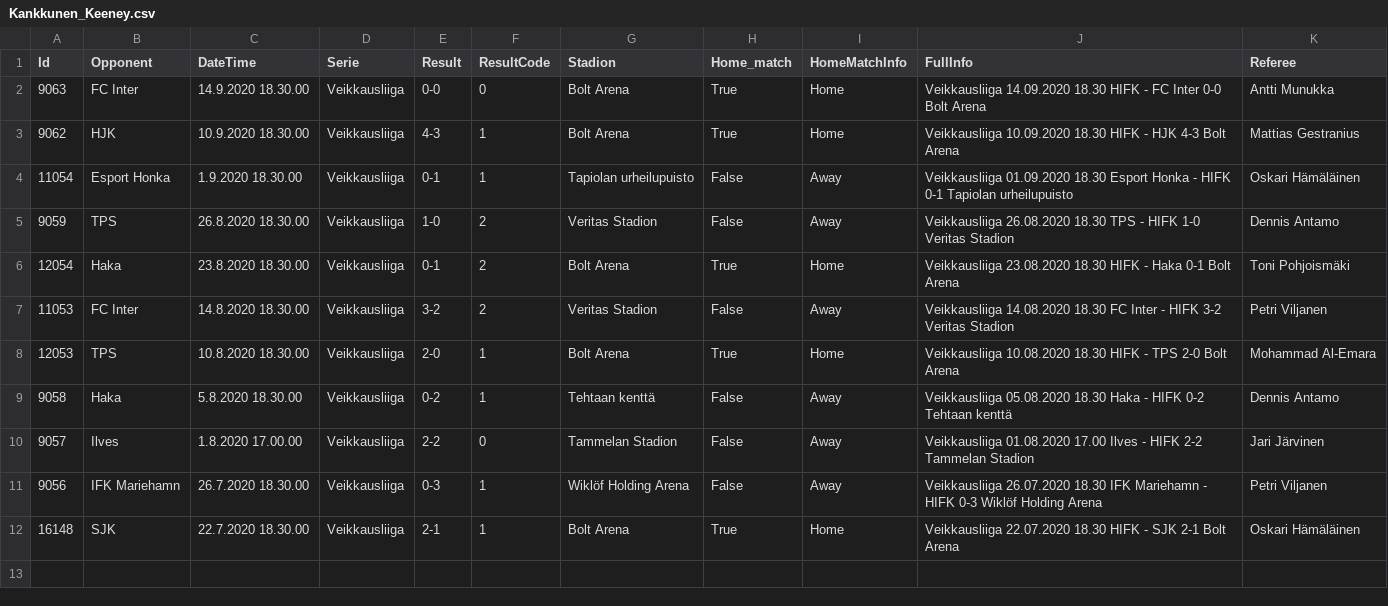
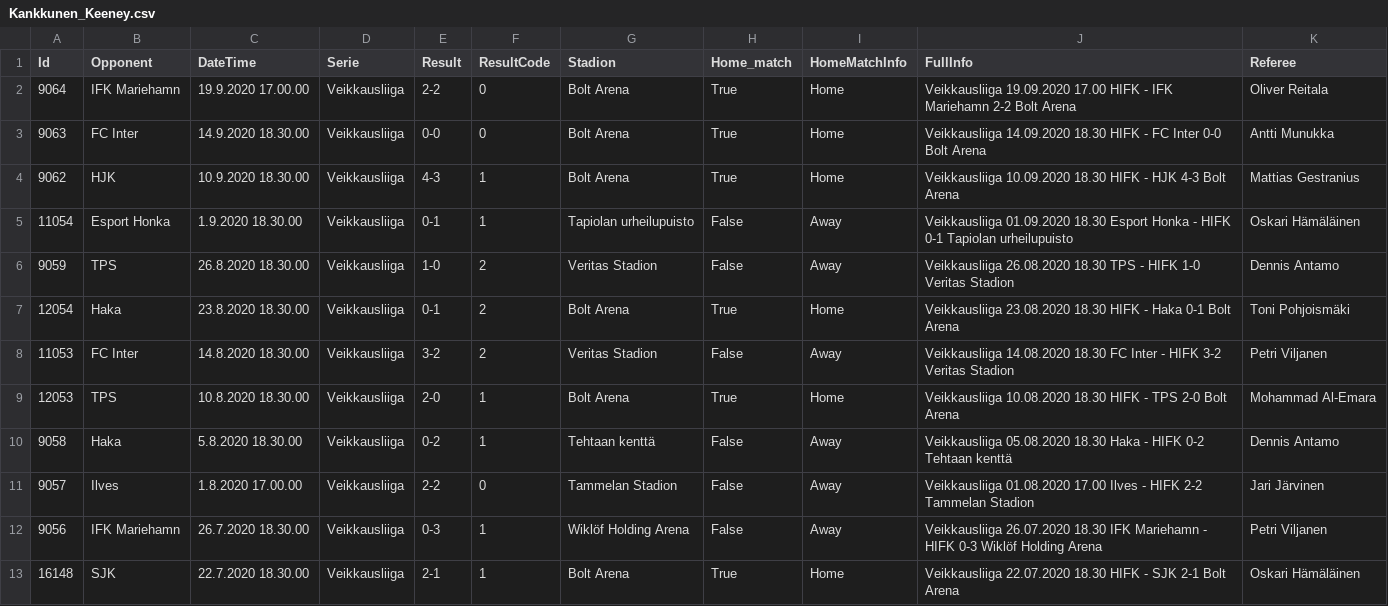
Before and after one commit to TopiasKuosmanen/HIFK_stats, a CSV file: Results/ResultsByManagers/Kankkunen_Keeney.csv, drawn as a sheet; the diff names each change by its address in the sheet, - before the commit and + after, or states it on an @@ line.

```diff
--- a/Results/ResultsByManagers/Kankkunen_Keeney.csv
+++ b/Results/ResultsByManagers/Kankkunen_Keeney.csv
+row 2: 9064 | IFK Mariehamn | 19.9.2020 17.00.00 | Veikkausliiga | 2-2 | 0 | Bolt Arena | True | Home | Veikkausliiga 19.09.2020 17.00 HIFK - IFK Mariehamn 2-2 Bolt Arena | Oliver Reitala
```
Also changed, not shown: Goals/AllGoalsVeikkausliiga.csv, Results/ResultsByManagers/VeikkausliigaResults.csv, 5 other files.
